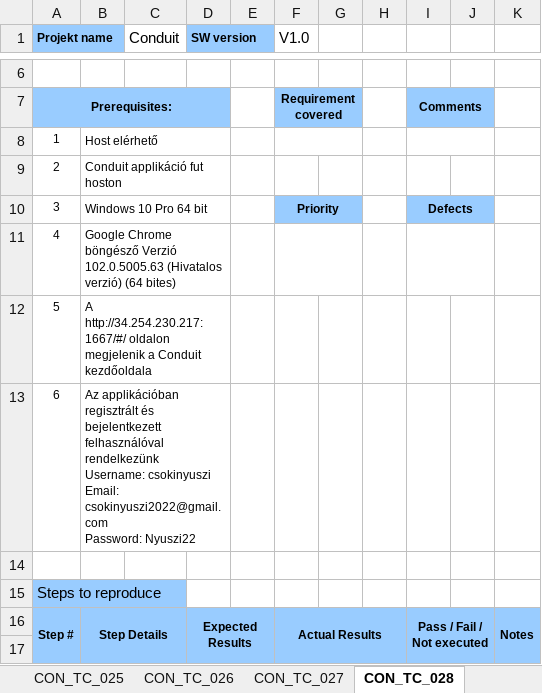
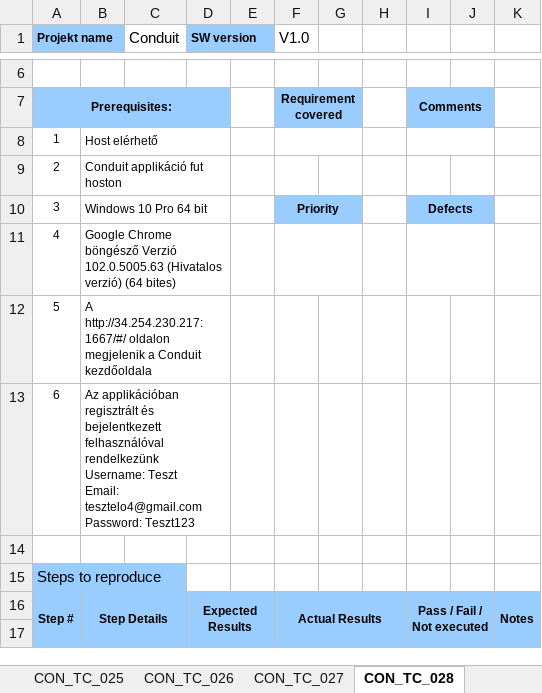
Before and after one commit to zuzmkarc/conduit, an Excel workbook: documents/Conduit_TJK_Samu_Andrea.xlsx, sheet CON_TC_028, drawn as a sheet; only a part is shown, gaps mark what is left out; values as stored, in another font and other column widths than the file's, no borders; conditional formats not drawn; ↵ is a line break in a cell; the diff covers the shown part only; the diff names each change by its address in the sheet, - before the commit and + after, or states it on an @@ line.

```diff
--- a/documents/Conduit_TJK_Samu_Andrea.xlsx (sheet CON_TC_028)
+++ b/documents/Conduit_TJK_Samu_Andrea.xlsx (sheet CON_TC_028)
-B13: …rendelkezünk ↵ Username: csokinyuszi ↵ Email: csokinyuszi2022@gmail.com ↵ Password: Nyuszi22
+B13: …rendelkezünk ↵ Username: Teszt ↵ Email: tesztelo4@gmail.com ↵ Password: Teszt123
```
Also changed, not shown: 2 added rows and 8 edited cells elsewhere in this sheet, sheet TC, sheet CON_TC_031, sheet CON_TC_020, sheet CON_TC_026, sheet CON_TC_021, sheet CON_TC_022, 24 more sheets, other sheet tabs, formulas that keep their value.
